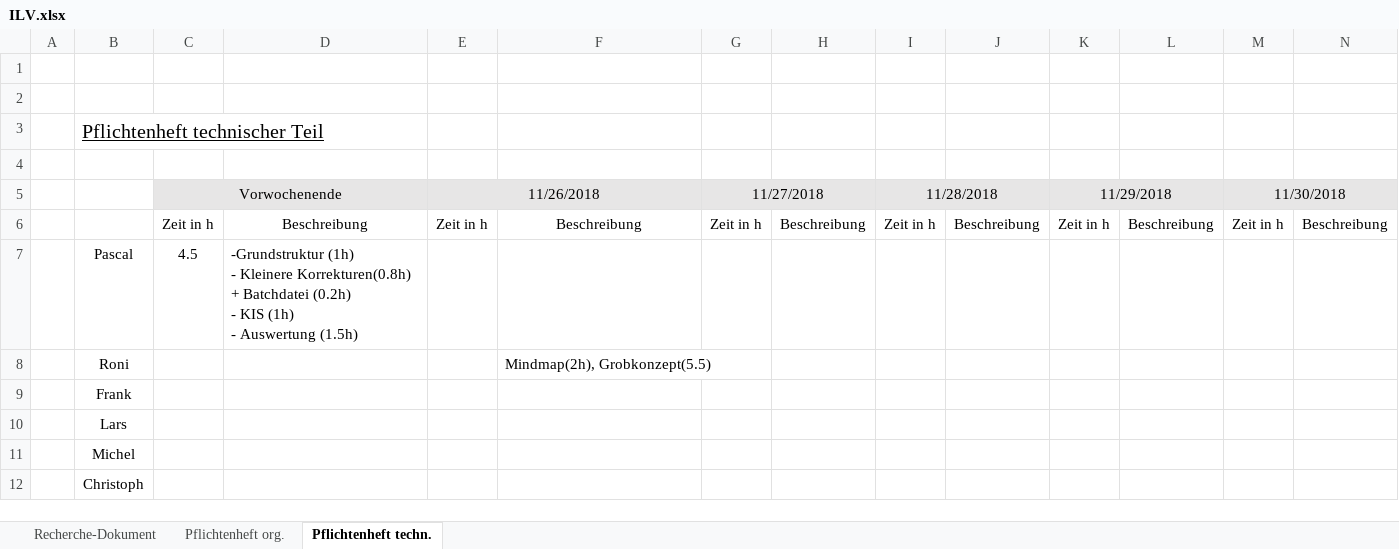
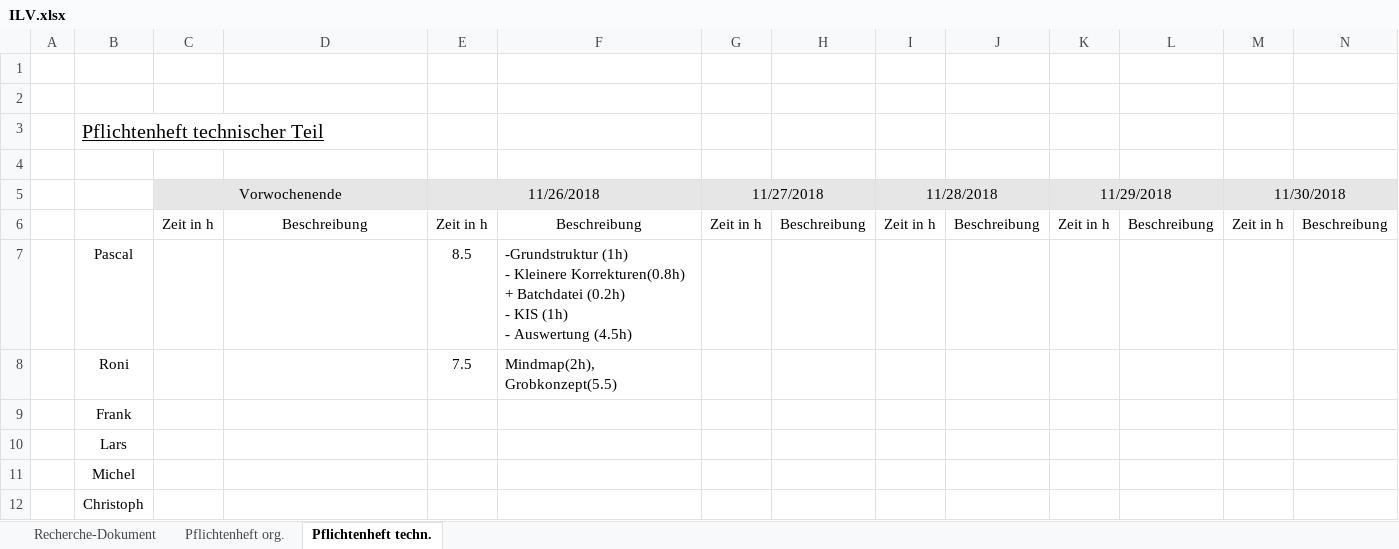
Before and after one commit to Swissmade41/Pro1, an Excel workbook: ILV.xlsx, sheet Pflichtenheft techn., drawn as a sheet; only a part is shown; values as stored, in another font and other column widths than the file's, no borders; removed rows and columns are numbered as before the commit, all else as after; rows hold the shown columns only; ↵ is a line break in a cell; the diff names each change by its address in the sheet, - before the commit and + after, or states it on an @@ line.

Commit message:
ILV Arbeit mo nachmittag

```diff
--- a/ILV.xlsx (sheet Pflichtenheft techn.)
+++ b/ILV.xlsx (sheet Pflichtenheft techn.)
-row 7:  | Pascal | 4.5 | -Grundstruktur (1h) ↵ - Kleinere Korrekturen(0.8h) + Batchdatei (0.2h) ↵ - KIS (1h) ↵ - Auswertung (1.5h)
+row 7:  | Pascal |  |  | 8.5 | -Grundstruktur (1h) ↵ - Kleinere Korrekturen(0.8h) + Batchdatei (0.2h) ↵ - KIS (1h) ↵ - Auswertung (4.5h)
-E8 (11/26/2018): (empty)
+E8 (11/26/2018): 7.5
```
